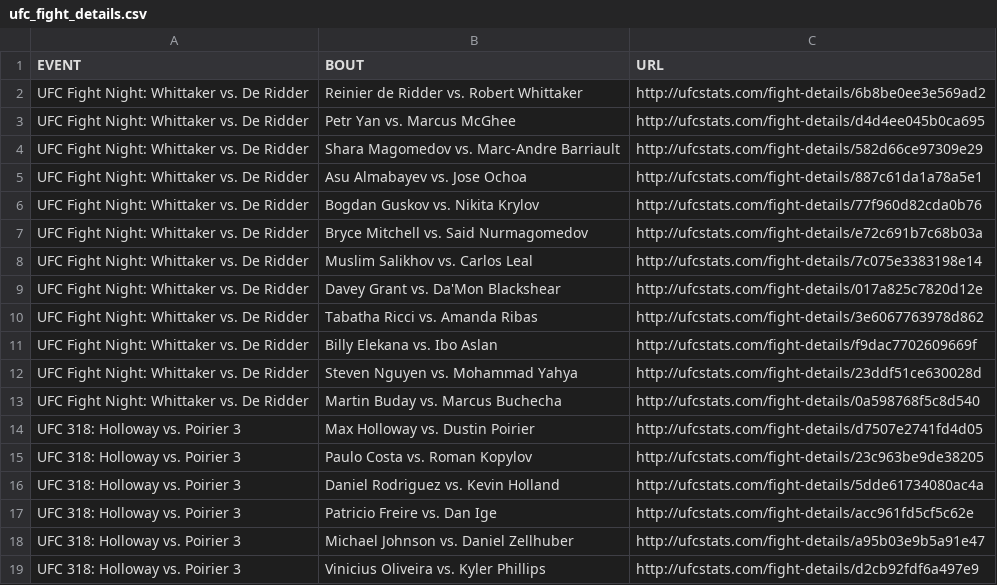
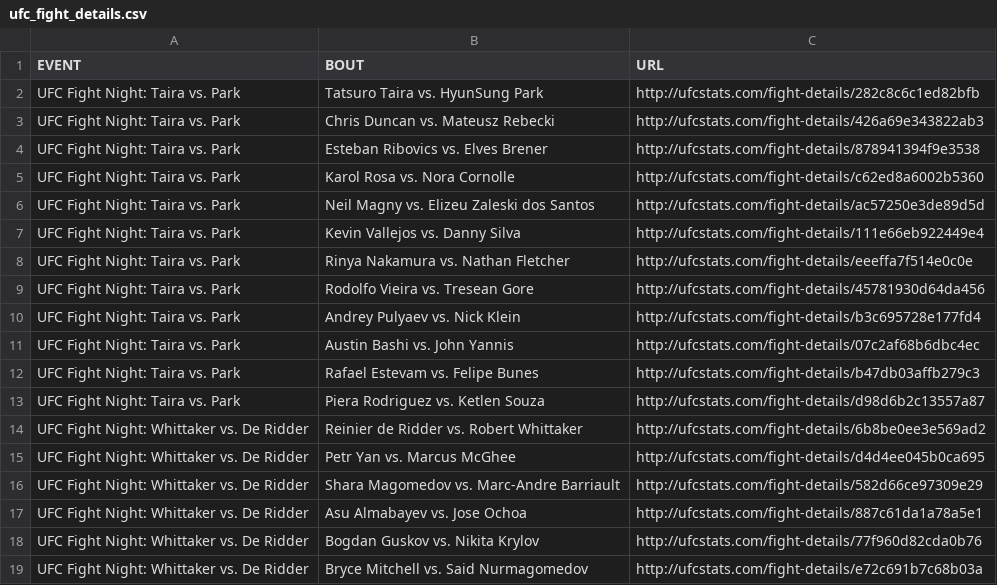
Before and after one commit to David-Mais/UFC-elo-ranking, a CSV file: data/ufc_fight_details.csv, drawn as a sheet; only a part is shown; the shorter side is filled out with more unchanged rows.

```diff
--- a/data/ufc_fight_details.csv
+++ b/data/ufc_fight_details.csv
@@ -1,2 +1,14 @@
 EVENT,BOUT,URL
+UFC Fight Night: Taira vs. Park,Tatsuro Taira vs. HyunSung Park,http://ufcstats.com/fight-details/282c8c6c1ed82bfb
+UFC Fight Night: Taira vs. Park,Chris Duncan vs. Mateusz Rebecki,http://ufcstats.com/fight-details/426a69e343822ab3
+UFC Fight Night: Taira vs. Park,Esteban Ribovics vs. Elves Brener,http://ufcstats.com/fight-details/878941394f9e3538
+UFC Fight Night: Taira vs. Park,Karol Rosa vs. Nora Cornolle,http://ufcstats.com/fight-details/c62ed8a6002b5360
+UFC Fight Night: Taira vs. Park,Neil Magny vs. Elizeu Zaleski dos Santos,http://ufcstats.com/fight-details/ac57250e3de89d5d
+UFC Fight Night: Taira vs. Park,Kevin Vallejos vs. Danny Silva,http://ufcstats.com/fight-details/111e66eb922449e4
+UFC Fight Night: Taira vs. Park,Rinya Nakamura vs. Nathan Fletcher,http://ufcstats.com/fight-details/eeeffa7f514e0c0e
+UFC Fight Night: Taira vs. Park,Rodolfo Vieira vs. Tresean Gore,http://ufcstats.com/fight-details/45781930d64da456
+UFC Fight Night: Taira vs. Park,Andrey Pulyaev vs. Nick Klein,http://ufcstats.com/fight-details/b3c695728e177fd4
+UFC Fight Night: Taira vs. Park,Austin Bashi vs. John Yannis,http://ufcstats.com/fight-details/07c2af68b6dbc4ec
+UFC Fight Night: Taira vs. Park,Rafael Estevam vs. Felipe Bunes,http://ufcstats.com/fight-details/b47db03affb279c3
+UFC Fight Night: Taira vs. Park,Piera Rodriguez vs. Ketlen Souza,http://ufcstats.com/fight-details/d98d6b2c13557a87
 UFC Fight Night: Whittaker vs. De Ridder,Reinier de Ridder vs. Robert Whittaker,http://ufcstats.com/fight-details/6b8be0ee3e569ad2
```
Also changed, not shown: 11 other files.
